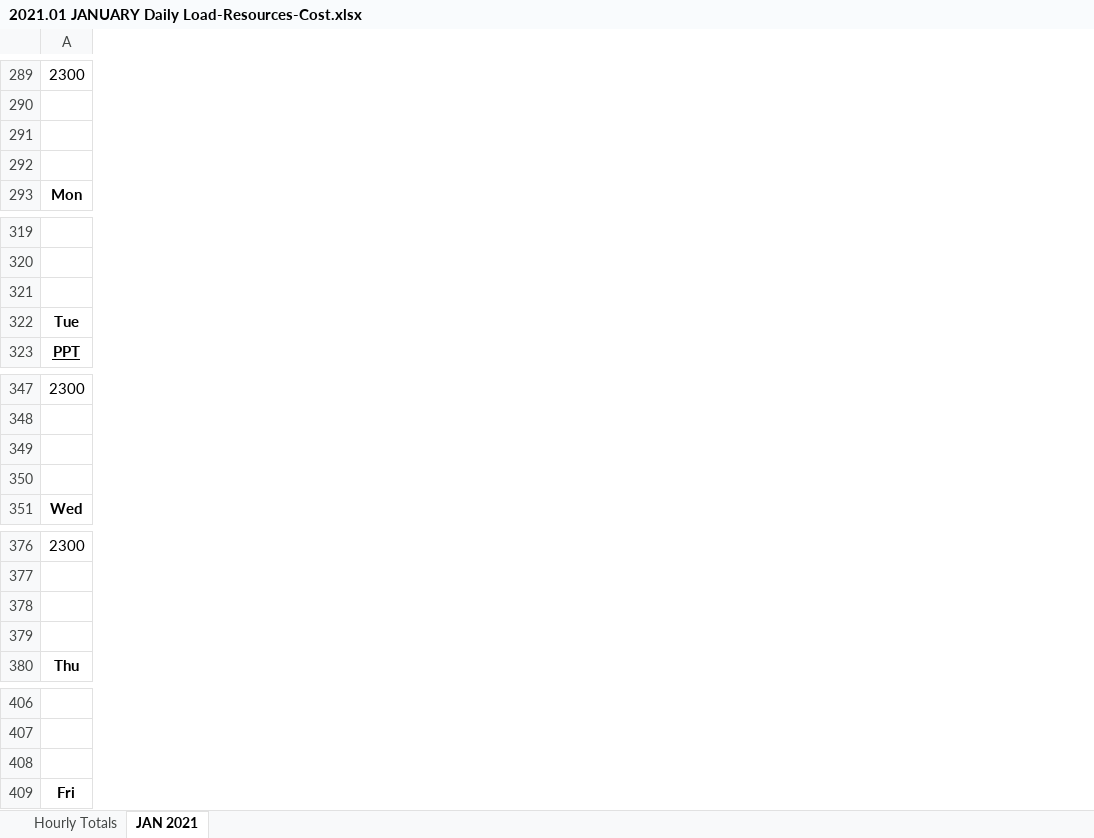
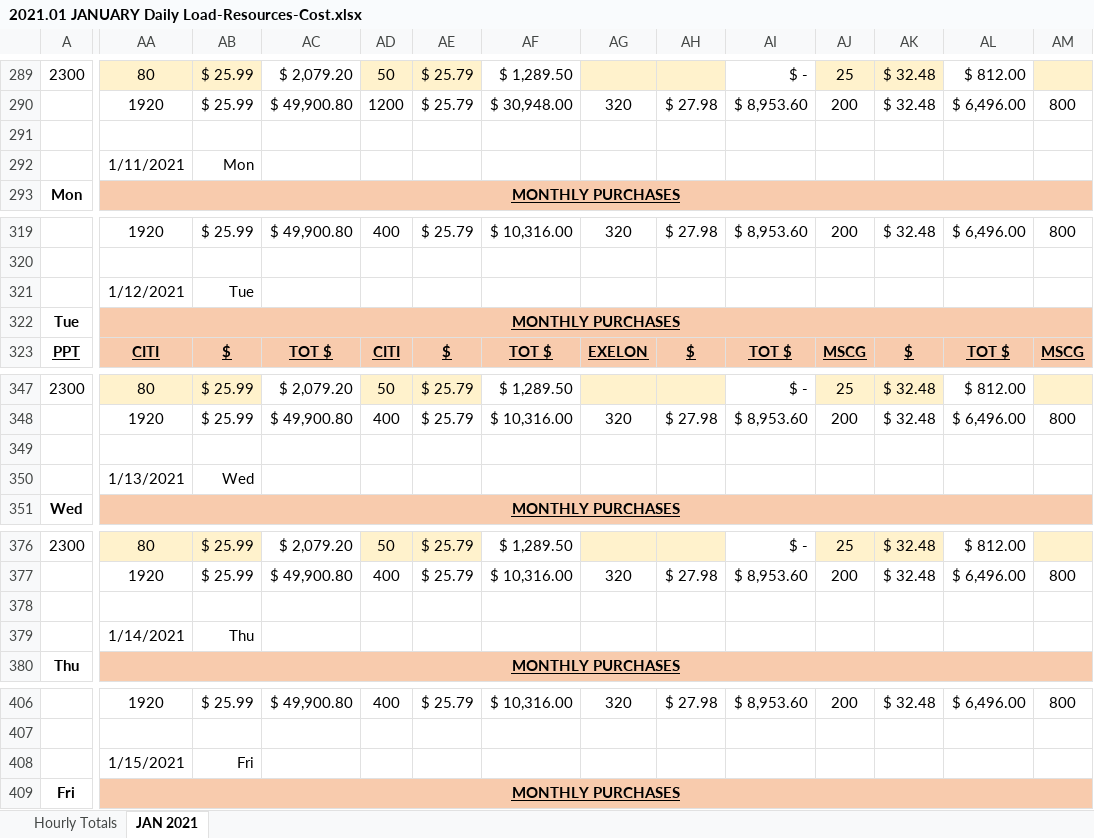
Before and after one commit to degorelick/CAPFEWS, an Excel workbook: AllCAPData/power/2021.01 JANUARY Daily Load-Resources-Cost.xlsx, sheet JAN 2021, drawn as a sheet; only a part is shown, gaps mark what is left out; values as stored, in another font and other column widths than the file's, no borders; conditional formats not drawn; rows hold the shown columns only; the diff covers the shown part only; the diff names each change by its address in the sheet, - before the commit and + after, or states it on an @@ line.

```diff
--- a/AllCAPData/power/2021.01 JANUARY Daily Load-Resources-Cost.xlsx (sheet JAN 2021)
+++ b/AllCAPData/power/2021.01 JANUARY Daily Load-Resources-Cost.xlsx (sheet JAN 2021)
@@ column AA unhidden, rows 289-293: 80 | 1920 |  | 1/11/2021 | MONTHLY PURCHASES; rows 319-323: 1920 |  | 1/12/2021 | MONTHLY PURCHASES | CITI; rows 347-351: 80 | 1920 |  | 1/13/2021 | MONTHLY PURCHASES; rows 376-380: 80 | 1920 |  | 1/14/2021 | MONTHLY PURCHASES; rows 406-409: 1920 |  | 1/15/2021 | MONTHLY PURCHASES @@
@@ column AB unhidden, rows 289-292: $ 25.99 | $ 25.99 |  | Mon; rows 319-323: $ 25.99 |  | Tue |  | $; rows 347-350: $ 25.99 | $ 25.99 |  | Wed; rows 376-379: $ 25.99 | $ 25.99 |  | Thu; rows 406-408: $ 25.99 |  | Fri @@
@@ column AC unhidden, rows 289-290: $ 2,079.20 | $ 49,900.80; rows 319-323: $ 49,900.80 |  |  |  | TOT $; rows 347-348: $ 2,079.20 | $ 49,900.80; rows 376-377: $ 2,079.20 | $ 49,900.80; row 406: $ 49,900.80 @@
@@ column AD unhidden, rows 289-290: 50 | 1200; rows 319-323: 400 |  |  |  | CITI; rows 347-348: 50 | 400; rows 376-377: 50 | 400; row 406: 400 @@
@@ column AE unhidden, rows 289-290: $ 25.79 | $ 25.79; rows 319-323: $ 25.79 |  |  |  | $; rows 347-348: $ 25.79 | $ 25.79; rows 376-377: $ 25.79 | $ 25.79; row 406: $ 25.79 @@
@@ column AF unhidden, rows 289-290: $ 1,289.50 | $ 30,948.00; rows 319-323: $ 10,316.00 |  |  |  | TOT $; rows 347-348: $ 1,289.50 | $ 10,316.00; rows 376-377: $ 1,289.50 | $ 10,316.00; row 406: $ 10,316.00 @@
@@ column AG unhidden, row 290: 320; rows 319-323: 320 |  |  |  | EXELON; row 348: 320; row 377: 320; row 406: 320 @@
@@ column AH unhidden, row 290: $ 27.98; rows 319-323: $ 27.98 |  |  |  | $; row 348: $ 27.98; row 377: $ 27.98; row 406: $ 27.98 @@
@@ column AI unhidden, rows 289-290: $ - | $ 8,953.60; rows 319-323: $ 8,953.60 |  |  |  | TOT $; rows 347-348: $ - | $ 8,953.60; rows 376-377: $ - | $ 8,953.60; row 406: $ 8,953.60 @@
@@ column AJ unhidden, rows 289-290: 25 | 200; rows 319-323: 200 |  |  |  | MSCG; rows 347-348: 25 | 200; rows 376-377: 25 | 200; row 406: 200 @@
@@ column AK unhidden, rows 289-290: $ 32.48 | $ 32.48; rows 319-323: $ 32.48 |  |  |  | $; rows 347-348: $ 32.48 | $ 32.48; rows 376-377: $ 32.48 | $ 32.48; row 406: $ 32.48 @@
@@ column AL unhidden, rows 289-290: $ 812.00 | $ 6,496.00; rows 319-323: $ 6,496.00 |  |  |  | TOT $; rows 347-348: $ 812.00 | $ 6,496.00; rows 376-377: $ 812.00 | $ 6,496.00; row 406: $ 6,496.00 @@
@@ column AM unhidden, row 290: 800; rows 319-323: 800 |  |  |  | MSCG; row 348: 800; row 377: 800; row 406: 800 @@
-row 292: (empty)
+row 292:  | 1/11/2021 | Mon
-row 321: (empty)
+row 321:  | 1/12/2021 | Tue
-row 350: (empty)
+row 350:  | 1/13/2021 | Wed
-row 379: (empty)
+row 379:  | 1/14/2021 | Thu
-row 408: (empty)
+row 408:  | 1/15/2021 | Fri
```
Also changed, not shown: 14 added columns and 52 edited cells elsewhere in this sheet, AllCAPData/power/2021.07 JULY Daily Load-Resources-Cost.xlsx, 7 other files.
